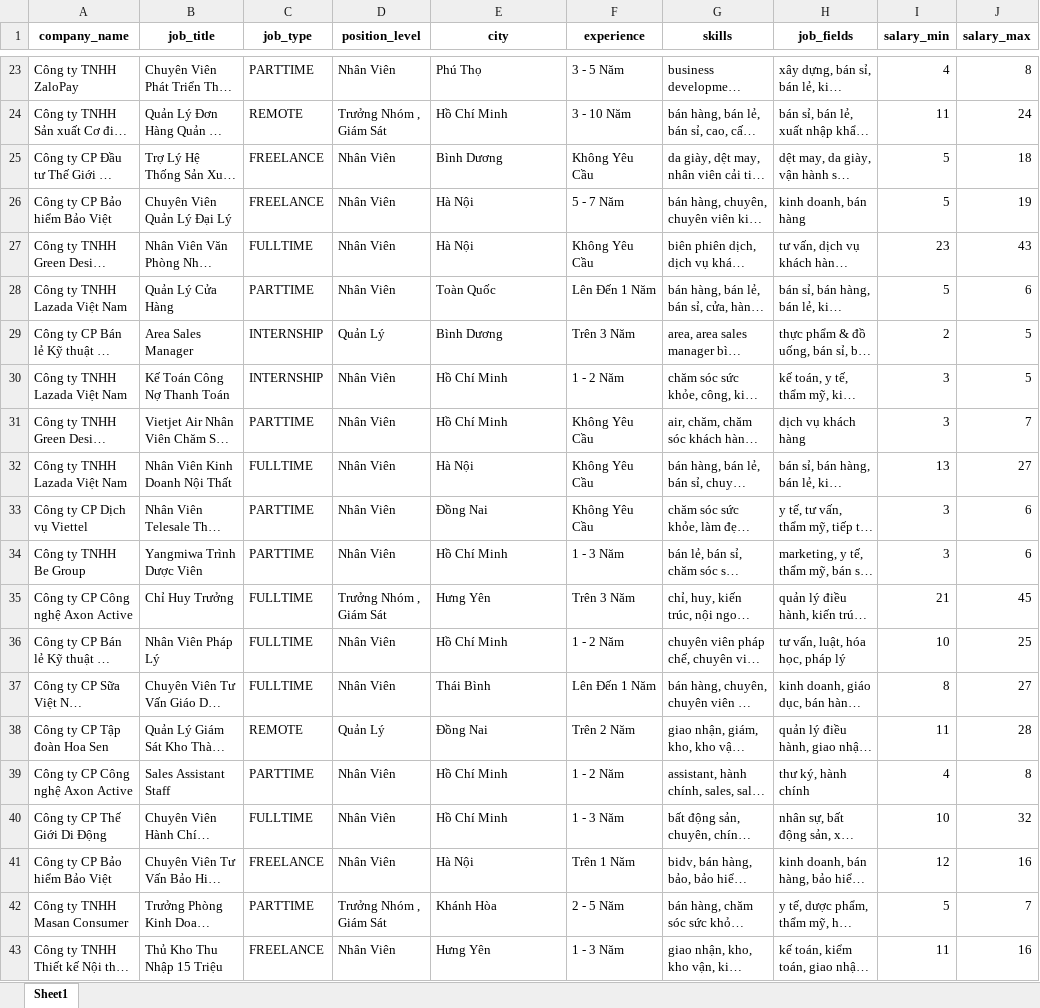
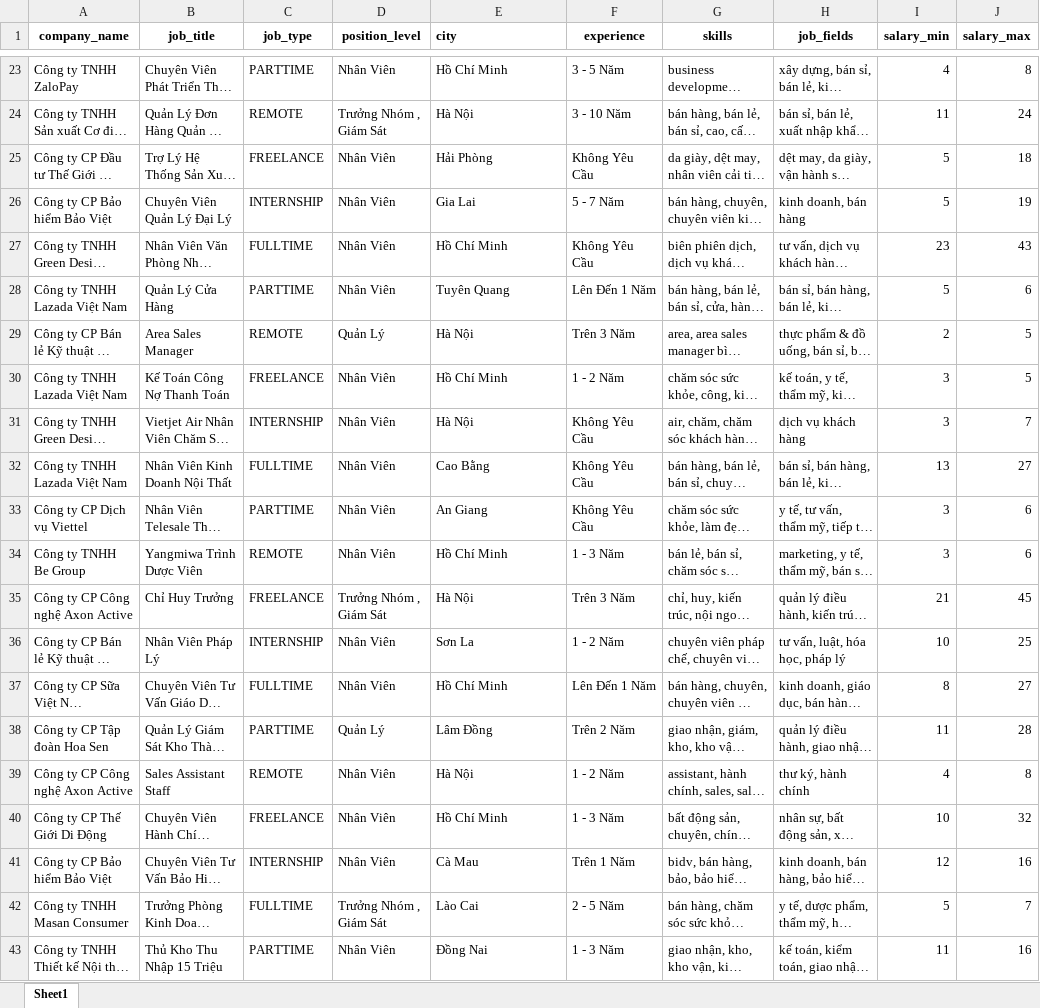
Before and after one commit to soodthin/FlexiConnect, an Excel workbook: FlexiConnectBE/src/main/resources/jobs_company.xlsx, sheet Sheet1, drawn as a sheet; only a part is shown, gaps mark what is left out; long unchanged cells end in …; values as stored, in another font and other column widths than the file's, no borders; the diff covers the shown part only; the diff names each change by its address in the sheet, - before the commit and + after, or states it on an @@ line.

```diff
--- a/FlexiConnectBE/src/main/resources/jobs_company.xlsx (sheet Sheet1)
+++ b/FlexiConnectBE/src/main/resources/jobs_company.xlsx (sheet Sheet1)
-E1 alignment: center
+E1 alignment: left
-E23 (city): Phú Thọ
+E23 (city): Hồ Chí Minh
-E24 (city): Hồ Chí Minh
+E24 (city): Hà Nội
-E25 (city): Bình Dương
+E25 (city): Hải Phòng
-C26 (job_type): FREELANCE
+C26 (job_type): INTERNSHIP
-E26 (city): Hà Nội
+E26 (city): Gia Lai
-E27 (city): Hà Nội
+E27 (city): Hồ Chí Minh
-E28 (city): Toàn Quốc
+E28 (city): Tuyên Quang
-C29 (job_type): INTERNSHIP
+C29 (job_type): REMOTE
-E29 (city): Bình Dương
+E29 (city): Hà Nội
-C30 (job_type): INTERNSHIP
+C30 (job_type): FREELANCE
-C31 (job_type): PARTTIME
+C31 (job_type): INTERNSHIP
-E31 (city): Hồ Chí Minh
+E31 (city): Hà Nội
-E32 (city): Hà Nội
+E32 (city): Cao Bằng
-E33 (city): Đồng Nai
+E33 (city): An Giang
-C34 (job_type): PARTTIME
+C34 (job_type): REMOTE
-C35 (job_type): FULLTIME
+C35 (job_type): FREELANCE
-E35 (city): Hưng Yên
+E35 (city): Hà Nội
-C36 (job_type): FULLTIME
+C36 (job_type): INTERNSHIP
-E36 (city): Hồ Chí Minh
+E36 (city): Sơn La
-E37 (city): Thái Bình
+E37 (city): Hồ Chí Minh
-C38 (job_type): REMOTE
+C38 (job_type): PARTTIME
-E38 (city): Đồng Nai
+E38 (city): Lâm Đồng
-C39 (job_type): PARTTIME
+C39 (job_type): REMOTE
-E39 (city): Hồ Chí Minh
+E39 (city): Hà Nội
-C40 (job_type): FULLTIME
+C40 (job_type): FREELANCE
-C41 (job_type): FREELANCE
+C41 (job_type): INTERNSHIP
-E41 (city): Hà Nội
+E41 (city): Cà Mau
-C42 (job_type): PARTTIME
+C42 (job_type): FULLTIME
-E42 (city): Khánh Hòa
+E42 (city): Lào Cai
-C43 (job_type): FREELANCE
+C43 (job_type): PARTTIME
-E43 (city): Hưng Yên
+E43 (city): Đồng Nai
```
Also changed, not shown: 139 removed rows and 60 edited cells elsewhere in this sheet, jobs_company.xlsx, 19 other files.
